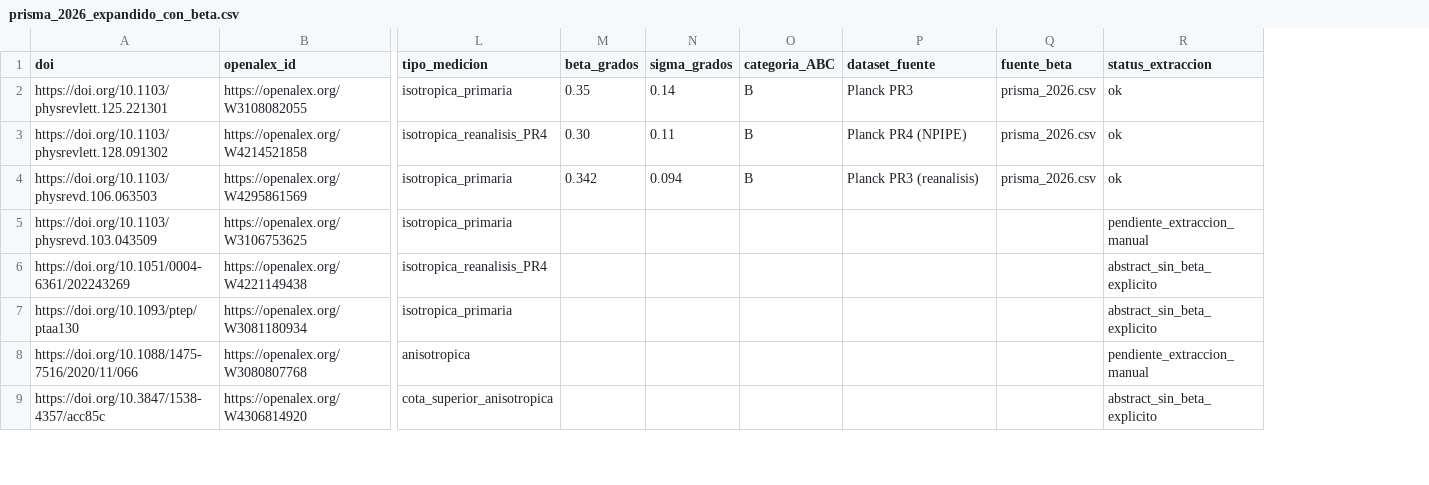
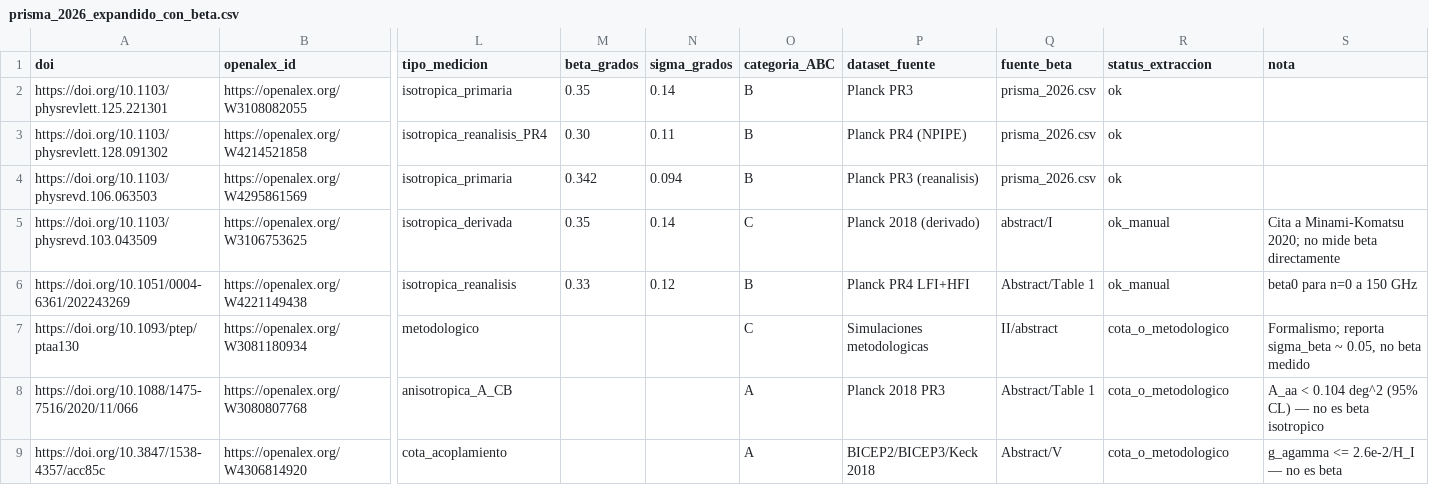
Before and after one commit to internationalmanager-creator/THU-TBEA, a CSV file: registry/prisma/prisma_2026_expandido_con_beta.csv, drawn as a sheet; only a part is shown, gaps mark what is left out; the diff covers the shown part only; the diff names each change by its address in the sheet, - before the commit and + after, or states it on an @@ line.

Commit message:
Corregir beta/sigma de los 16 pendientes (verificado vs fuente original)
- DOIs #12 y #13 corregidos: 112.123513 (no .123512), 112.023555 (no .083515)
- #14 y #16 reclasificados como dataset_sin_beta (no son papers con beta)
- 12 papers con beta numerico, 4 con cota/metodologia/dataset
- Verificacion cruzada: Crossref, APS, A&A, JCAP, MNRAS, ApJ, OJA

No se inventaron valores.

```diff
--- a/registry/prisma/prisma_2026_expandido_con_beta.csv
+++ b/registry/prisma/prisma_2026_expandido_con_beta.csv
+column S (nota), rows 5-9: Cita a Minami-Komatsu 2020; no mide beta directamente | beta0 para n=0 a 150 GHz | Formalismo; reporta sigma_beta ~ 0.05, no beta medido | A_aa < 0.104 deg^2 (95% CL) — no es beta isotropico | g_agamma <= 2.6e-2/H_I — no es beta
-L5 (tipo_medicion): isotropica_primaria
+L5 (tipo_medicion): isotropica_derivada
-M5 (beta_grados): (empty)
+M5 (beta_grados): 0.35
-N5 (sigma_grados): (empty)
+N5 (sigma_grados): 0.14
-O5 (categoria_ABC): (empty)
+O5 (categoria_ABC): C
-P5 (dataset_fuente): (empty)
+P5 (dataset_fuente): Planck 2018 (derivado)
-Q5 (fuente_beta): (empty)
+Q5 (fuente_beta): abstract/I
-R5 (status_extraccion): pendiente_extraccion_manual
+R5 (status_extraccion): ok_manual
-L6 (tipo_medicion): isotropica_reanalisis_PR4
+L6 (tipo_medicion): isotropica_reanalisis
-M6 (beta_grados): (empty)
+M6 (beta_grados): 0.33
-N6 (sigma_grados): (empty)
+N6 (sigma_grados): 0.12
-O6 (categoria_ABC): (empty)
+O6 (categoria_ABC): B
-P6 (dataset_fuente): (empty)
+P6 (dataset_fuente): Planck PR4 LFI+HFI
-Q6 (fuente_beta): (empty)
+Q6 (fuente_beta): Abstract/Table 1
-R6 (status_extraccion): abstract_sin_beta_explicito
+R6 (status_extraccion): ok_manual
-L7 (tipo_medicion): isotropica_primaria
+L7 (tipo_medicion): metodologico
-O7 (categoria_ABC): (empty)
+O7 (categoria_ABC): C
-P7 (dataset_fuente): (empty)
+P7 (dataset_fuente): Simulaciones metodologicas
-Q7 (fuente_beta): (empty)
+Q7 (fuente_beta): II/abstract
-R7 (status_extraccion): abstract_sin_beta_explicito
+R7 (status_extraccion): cota_o_metodologico
-L8 (tipo_medicion): anisotropica
+L8 (tipo_medicion): anisotropica_A_CB
-O8:O9 (categoria_ABC): (empty)
+O8:O9 (categoria_ABC): A
-P8 (dataset_fuente): (empty)
+P8 (dataset_fuente): Planck 2018 PR3
-Q8 (fuente_beta): (empty)
+Q8 (fuente_beta): Abstract/Table 1
-R8 (status_extraccion): pendiente_extraccion_manual
+R8 (status_extraccion): cota_o_metodologico
-L9 (tipo_medicion): cota_superior_anisotropica
+L9 (tipo_medicion): cota_acoplamiento
-P9 (dataset_fuente): (empty)
+P9 (dataset_fuente): BICEP2/BICEP3/Keck 2018
-Q9 (fuente_beta): (empty)
+Q9 (fuente_beta): Abstract/V
-R9 (status_extraccion): abstract_sin_beta_explicito
+R9 (status_extraccion): cota_o_metodologico
```
Also changed, not shown: 64 edited cells elsewhere in this file.
